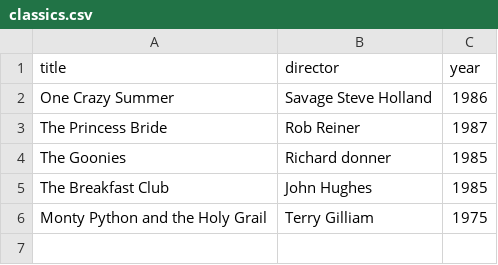
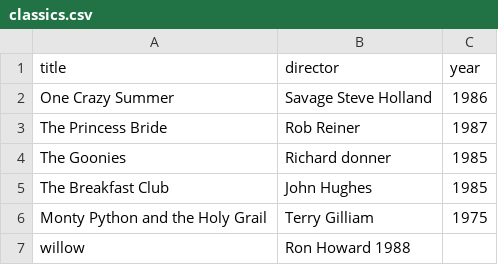
Before and after one commit to st94mo/webflyx, a CSV file: classics.csv, drawn as a sheet; the diff names each change by its address in the sheet, - before the commit and + after, or states it on an @@ line.

Commit message:
J: Update classics.csv

```diff
--- a/classics.csv
+++ b/classics.csv
+row 7: willow | Ron Howard 1988
```
